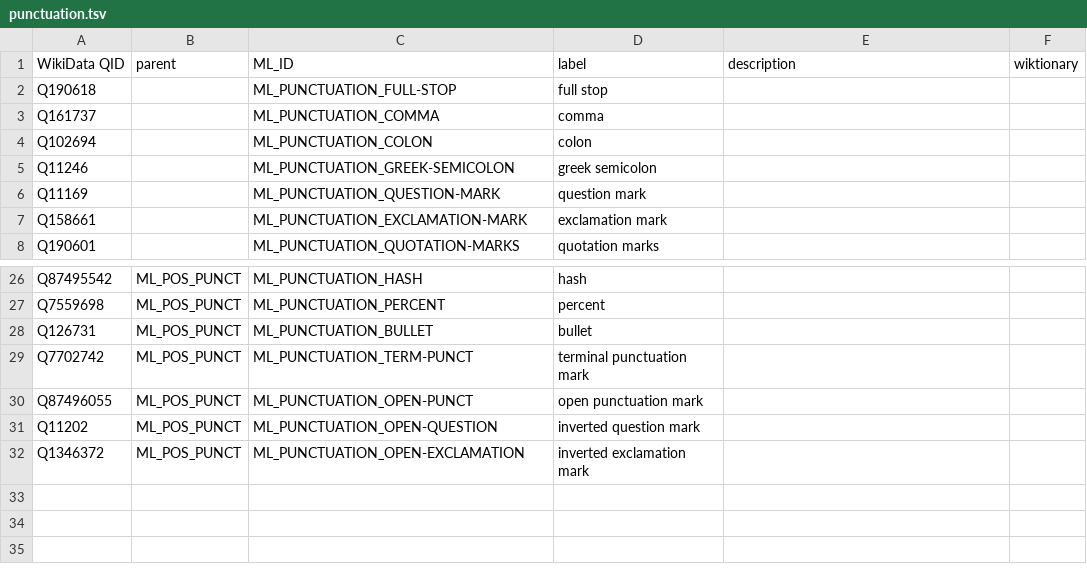
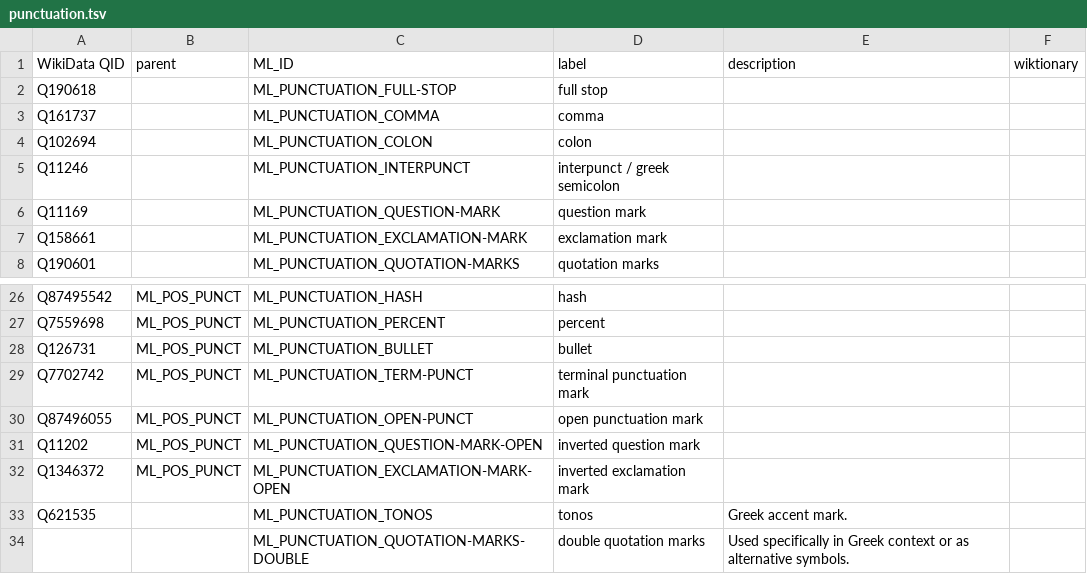
Before and after one commit to rhythmus/MetaLang, a TSV file: ontology/concepts/punctuation.tsv, drawn as a sheet; only a part is shown, gaps mark what is left out.

Commit message:
refactor: migrate punctuation to rich mappings across all language plugins
- refactored 14 generic language plugins to use rich mapping objects
- integrated localized labels and symbols for all supported languages
- standardized punctuation ontology IDs (e.g. ML_PUNCTUATION_*-OPEN)
- integrated Greek data from seed file and deleted interpunctie.tsv

```diff
--- a/ontology/concepts/punctuation.tsv
+++ b/ontology/concepts/punctuation.tsv
@@ -4,3 +4,3 @@ Q161737		ML_PUNCTUATION_COMMA	comma
 Q102694		ML_PUNCTUATION_COLON	colon		
-Q11246		ML_PUNCTUATION_GREEK-SEMICOLON	greek semicolon		
+Q11246		ML_PUNCTUATION_INTERPUNCT	interpunct / greek semicolon		
 Q11169		ML_PUNCTUATION_QUESTION-MARK	question mark		
@@ -30,3 +30,5 @@ Q7702742	ML_POS_PUNCT	ML_PUNCTUATION_TERM-PUNCT	terminal punctuation mark
 Q87496055	ML_POS_PUNCT	ML_PUNCTUATION_OPEN-PUNCT	open punctuation mark		
-Q11202	ML_POS_PUNCT	ML_PUNCTUATION_OPEN-QUESTION	inverted question mark		
-Q1346372	ML_POS_PUNCT	ML_PUNCTUATION_OPEN-EXCLAMATION	inverted exclamation mark		
+Q11202	ML_POS_PUNCT	ML_PUNCTUATION_QUESTION-MARK-OPEN	inverted question mark		
+Q1346372	ML_POS_PUNCT	ML_PUNCTUATION_EXCLAMATION-MARK-OPEN	inverted exclamation mark		
+Q621535		ML_PUNCTUATION_TONOS	tonos	Greek accent mark.	
+		ML_PUNCTUATION_QUOTATION-MARKS-DOUBLE	double quotation marks	Used specifically in Greek context or as alternative symbols.	
```
Also changed, not shown: 15 other files.
